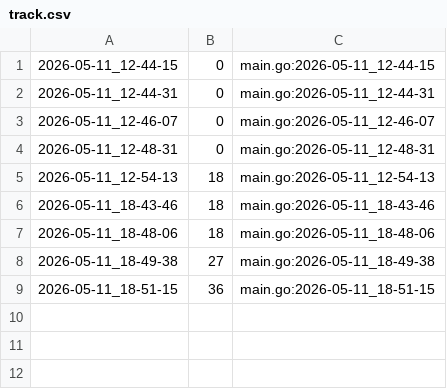
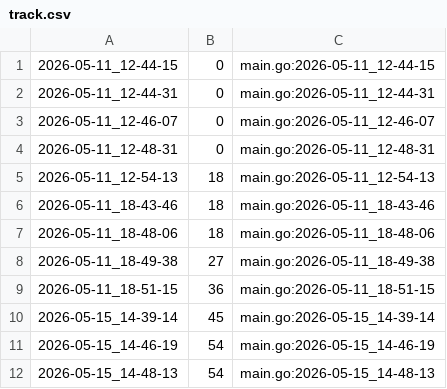
Before and after one commit to qxcode-course/ed-ter-bloco-a-grazyelelima, a CSV file: .tko/track/ed@vetbuild/track.csv, drawn as a sheet.

```diff
--- a/.tko/track/ed@vetbuild/track.csv
+++ b/.tko/track/ed@vetbuild/track.csv
@@ -9 +9,4 @@
 2026-05-11_18-51-15,36,main.go:2026-05-11_18-51-15
+2026-05-15_14-39-14,45,main.go:2026-05-15_14-39-14
+2026-05-15_14-46-19,54,main.go:2026-05-15_14-46-19
+2026-05-15_14-48-13,54,main.go:2026-05-15_14-48-13
```
Also changed, not shown: 4 other files.
